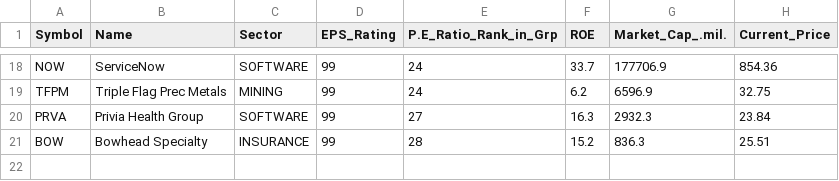
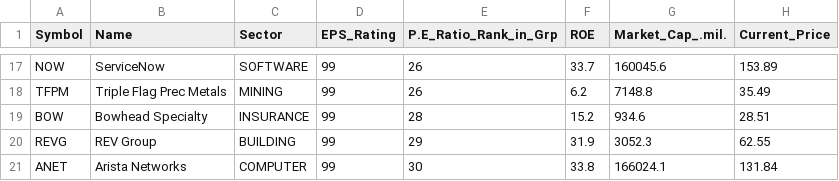
Before and after one commit to rahul-c1/universe-report, a CSV file: outputs/top_value_stocks.csv, drawn as a sheet; only a part is shown, gaps mark what is left out; the diff covers the shown part only.

```diff
--- a/outputs/top_value_stocks.csv
+++ b/outputs/top_value_stocks.csv
@@ -18,4 +17,5 @@
-"NOW","ServiceNow","SOFTWARE","99","24","33.7","177706.9","854.36"
-"TFPM","Triple Flag Prec Metals","MINING","99","24","6.2","6596.9","32.75"
-"PRVA","Privia Health Group","SOFTWARE","99","27","16.3","2932.3","23.84"
-"BOW","Bowhead Specialty","INSURANCE","99","28","15.2","836.3","25.51"
+"NOW","ServiceNow","SOFTWARE","99","26","33.7","160045.6","153.89"
+"TFPM","Triple Flag Prec Metals","MINING","99","26","6.2","7148.8","35.49"
+"BOW","Bowhead Specialty","INSURANCE","99","28","15.2","934.6","28.51"
+"REVG","REV Group","BUILDING","99","29","31.9","3052.3","62.55"
+"ANET","Arista Networks","COMPUTER","99","30","33.8","166024.1","131.84"
```
Also changed, not shown: 7 added rows, 8 removed rows and 18 edited cells elsewhere in this file, outputs/all_stocks_with_scores.csv, outputs/large_cap_leaders.csv, 24 other files.
